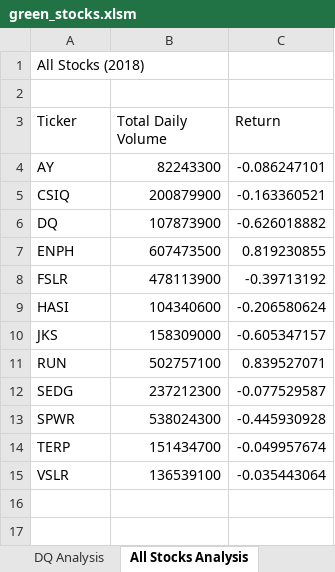
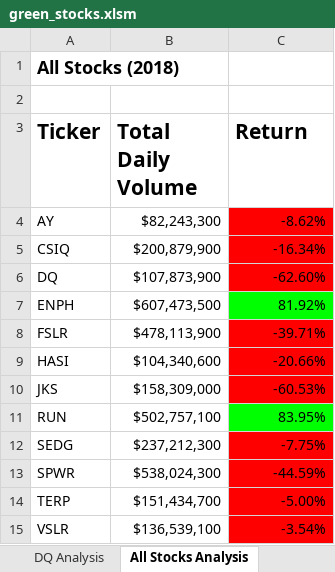
Before and after one commit to domivillacis/stock_analysis, an Excel workbook: green_stocks.xlsm, sheet All Stocks Analysis, drawn as a sheet; values as stored, in another font and other column widths than the file's, no borders; charts and pictures not drawn; the diff names each change by its address in the sheet, - before the commit and + after, or states it on an @@ line.

Commit message:
updated

```diff
--- a/green_stocks.xlsm (sheet All Stocks Analysis)
+++ b/green_stocks.xlsm (sheet All Stocks Analysis)
-A1 bold: off
+A1 bold: on, text size: larger
-A3:C3 bold: off
+A3:C3 bold: on, text size: larger
-B4 (Total Daily Volume): 82243300
+B4 (Total Daily Volume): $82,243,300
-C4 (Return): -0.086247101
+C4 (Return): -8.62%
-C4:C6 fill: none
+C4:C6 fill: #FF0000
-B5 (Total Daily Volume): 200879900
+B5 (Total Daily Volume): $200,879,900
-C5 (Return): -0.163360521
+C5 (Return): -16.34%
-B6 (Total Daily Volume): 107873900
+B6 (Total Daily Volume): $107,873,900
-C6 (Return): -0.626018882
+C6 (Return): -62.60%
-B7 (Total Daily Volume): 607473500
+B7 (Total Daily Volume): $607,473,500
-C7 (Return): 0.819230855
+C7 (Return): 81.92%
-C7 fill: none
+C7 fill: #00FF00
-B8 (Total Daily Volume): 478113900
+B8 (Total Daily Volume): $478,113,900
-C8 (Return): -0.39713192
+C8 (Return): -39.71%
-C8:C10 fill: none
+C8:C10 fill: #FF0000
-B9 (Total Daily Volume): 104340600
+B9 (Total Daily Volume): $104,340,600
-C9 (Return): -0.206580624
+C9 (Return): -20.66%
-B10 (Total Daily Volume): 158309000
+B10 (Total Daily Volume): $158,309,000
-C10 (Return): -0.605347157
+C10 (Return): -60.53%
-B11 (Total Daily Volume): 502757100
+B11 (Total Daily Volume): $502,757,100
-C11 (Return): 0.839527071
+C11 (Return): 83.95%
-C11 fill: none
+C11 fill: #00FF00
-B12 (Total Daily Volume): 237212300
+B12 (Total Daily Volume): $237,212,300
-C12 (Return): -0.077529587
+C12 (Return): -7.75%
-C12:C15 fill: none
+C12:C15 fill: #FF0000
-B13 (Total Daily Volume): 538024300
+B13 (Total Daily Volume): $538,024,300
-C13 (Return): -0.445930928
+C13 (Return): -44.59%
-B14 (Total Daily Volume): 151434700
+B14 (Total Daily Volume): $151,434,700
-C14 (Return): -0.049957674
+C14 (Return): -5.00%
-B15 (Total Daily Volume): 136539100
+B15 (Total Daily Volume): $136,539,100
-C15 (Return): -0.035443064
+C15 (Return): -3.54%
```
Also changed, not shown: sheet 2017, sheet DQ Analysis, sheet 2018, charts or pictures.
